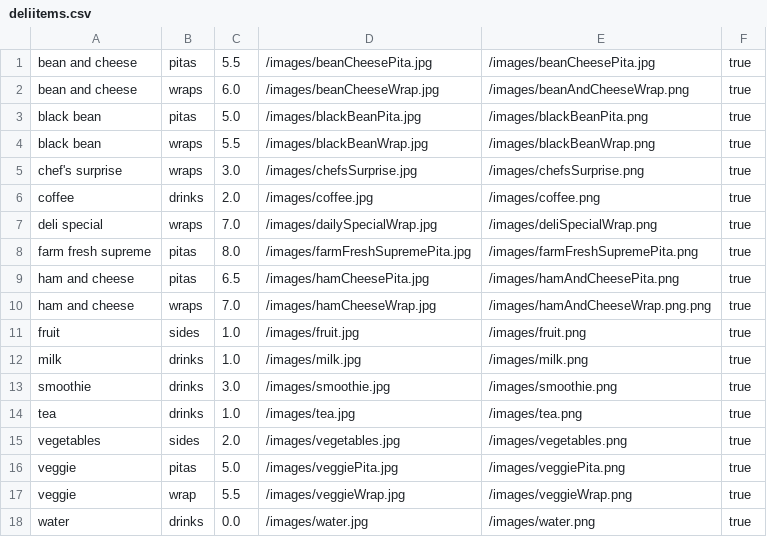
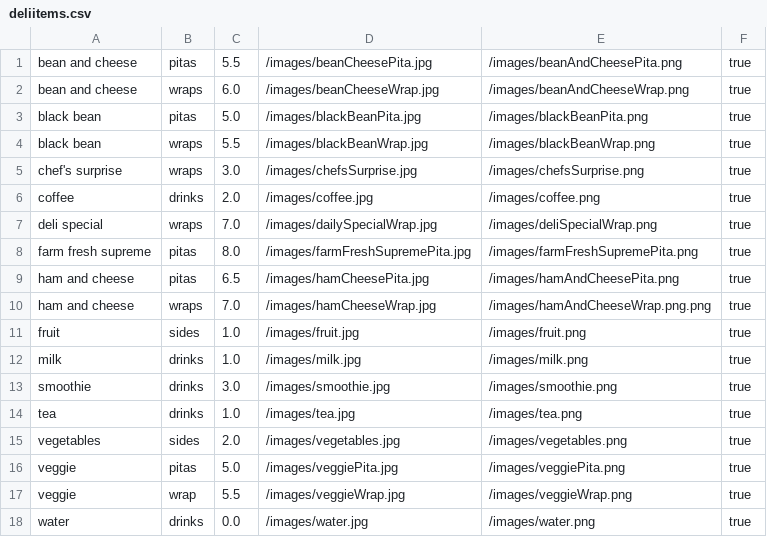
Before and after one commit to hejohnson/CMSM_FL_Register, a CSV file: resources/deliitems.csv, drawn as a sheet.

```diff
--- a/resources/deliitems.csv
+++ b/resources/deliitems.csv
@@ -1,2 +1,2 @@
-bean and cheese,pitas,5.5,/images/beanCheesePita.jpg,/images/beanCheesePita.jpg,true
+bean and cheese,pitas,5.5,/images/beanCheesePita.jpg,/images/beanAndCheesePita.png,true
 bean and cheese,wraps,6.0,/images/beanCheeseWrap.jpg,/images/beanAndCheeseWrap.png,true
```
Also changed, not shown: 2 other files.
